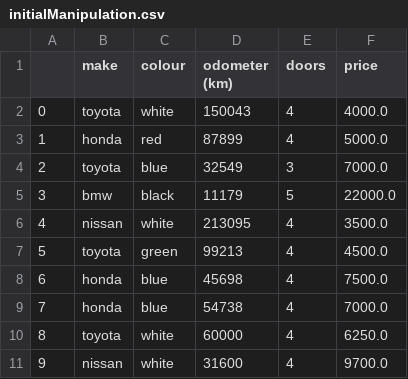
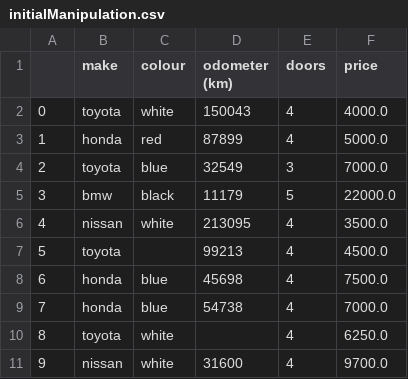
Before and after one commit to chapi1420/data_science, a CSV file: 2.pandas/1. introduction_to_pandas/data/initialManipulation.csv, drawn as a sheet.

Commit message:
manually tweaked data to operate on NaN value cases

```diff
--- a/2.pandas/1. introduction_to_pandas/data/initialManipulation.csv
+++ b/2.pandas/1. introduction_to_pandas/data/initialManipulation.csv
@@ -6,6 +6,6 @@
 4,nissan,white,213095,4,3500.0
-5,toyota,green,99213,4,4500.0
+5,toyota,,99213,4,4500.0
 6,honda,blue,45698,4,7500.0
 7,honda,blue,54738,4,7000.0
-8,toyota,white,60000,4,6250.0
+8,toyota,white,,4,6250.0
 9,nissan,white,31600,4,9700.0
```
